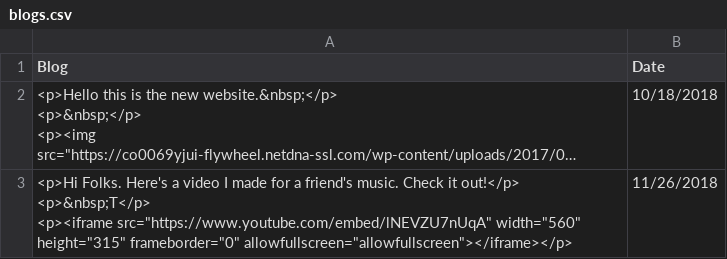
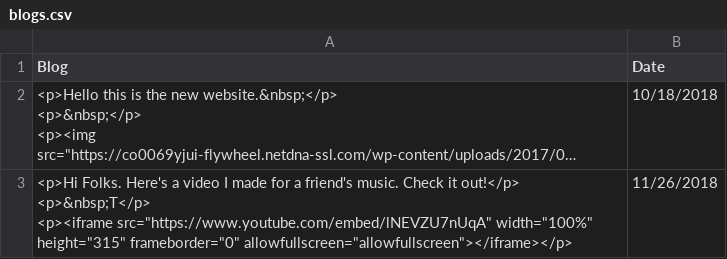
Before and after one commit to alankalter/riadosaorg, a CSV file: RiadosaOrg/blogs.csv, drawn as a sheet; long unchanged cells end in …; the diff names each change by its address in the sheet, - before the commit and + after, or states it on an @@ line.

Commit message:
fix width

```diff
--- a/RiadosaOrg/blogs.csv
+++ b/RiadosaOrg/blogs.csv
-A3 (Blog): …<p><iframe src="https://www.youtube.com/embed/lNEVZU7nUqA" width="560" height="315" frameborder="0"…
+A3 (Blog): …<p><iframe src="https://www.youtube.com/embed/lNEVZU7nUqA" width="100%" height="315" frameborder="0"…
```
Also changed, not shown: 1 other file.
